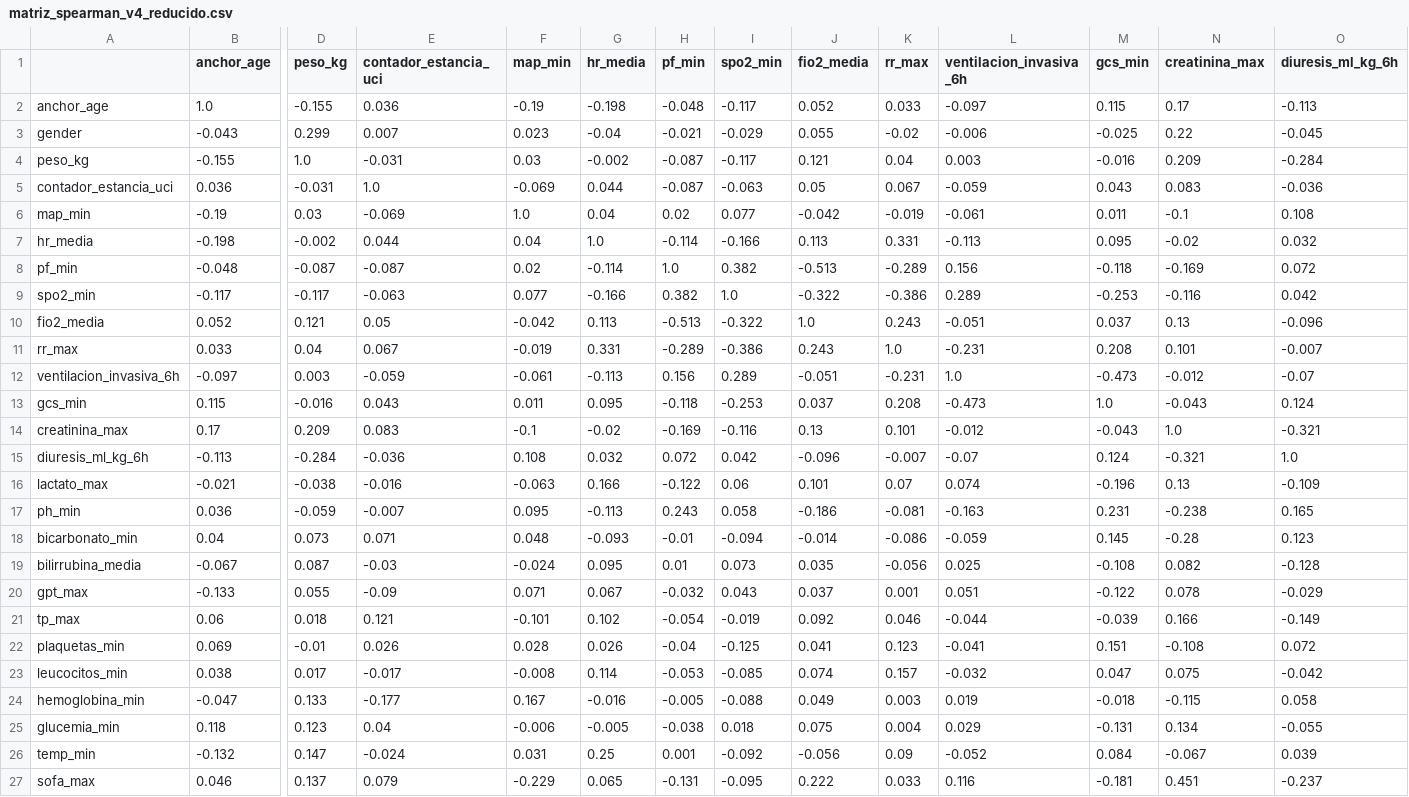
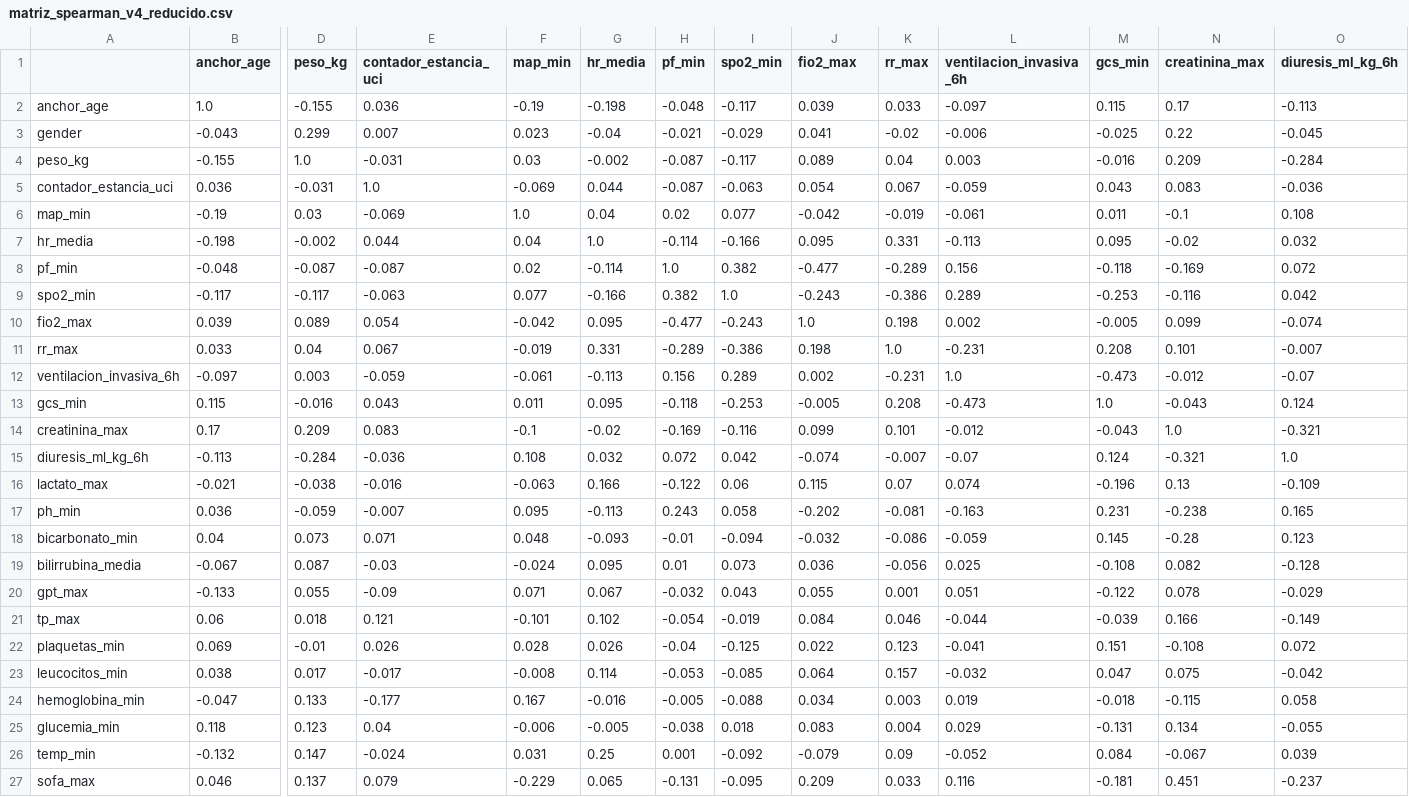
Before and after one commit to DaniMr21/Estimacion-temprana-de-la-necesidad-de-soporte-vasopresor-con-noradrenalina-en-UCI, a CSV file: Pruebas_v4_2/tablas/matriz_spearman_v4_reducido.csv, drawn as a sheet; only a part is shown, gaps mark what is left out; removed rows and columns are numbered as before the commit, all else as after; rows hold the shown columns only; the diff names each change by its address in the sheet, - before the commit and + after, or states it on an @@ line.

```diff
--- a/Pruebas_v4_2/tablas/matriz_spearman_v4_reducido.csv
+++ b/Pruebas_v4_2/tablas/matriz_spearman_v4_reducido.csv
-J1: fio2_media
+J1: fio2_max
-J2 (fio2_max): 0.052
+J2 (fio2_max): 0.039
-J3 (fio2_max): 0.055
+J3 (fio2_max): 0.041
-J4 (fio2_max): 0.121
+J4 (fio2_max): 0.089
-J5 (fio2_max): 0.05
+J5 (fio2_max): 0.054
-J7 (fio2_max): 0.113
+J7 (fio2_max): 0.095
-J8 (fio2_max): -0.513
+J8 (fio2_max): -0.477
-J9 (fio2_max): -0.322
+J9 (fio2_max): -0.243
-row 10: fio2_media | 0.052 | 0.121 | 0.05 | -0.042 | 0.113 | -0.513 | -0.322 | 1.0 | 0.243 | -0.051 | 0.037 | 0.13 | -0.096
+row 10: fio2_max | 0.039 | 0.089 | 0.054 | -0.042 | 0.095 | -0.477 | -0.243 | 1.0 | 0.198 | 0.002 | -0.005 | 0.099 | -0.074
-J11 (fio2_max): 0.243
+J11 (fio2_max): 0.198
-J12 (fio2_max): -0.051
+J12 (fio2_max): 0.002
-J13 (fio2_max): 0.037
+J13 (fio2_max): -0.005
-J14 (fio2_max): 0.13
+J14 (fio2_max): 0.099
-J15 (fio2_max): -0.096
+J15 (fio2_max): -0.074
-J16 (fio2_max): 0.101
+J16 (fio2_max): 0.115
-J17 (fio2_max): -0.186
+J17 (fio2_max): -0.202
-J18 (fio2_max): -0.014
+J18 (fio2_max): -0.032
-J19 (fio2_max): 0.035
+J19 (fio2_max): 0.036
-J20 (fio2_max): 0.037
+J20 (fio2_max): 0.055
-J21 (fio2_max): 0.092
+J21 (fio2_max): 0.084
-J22 (fio2_max): 0.041
+J22 (fio2_max): 0.022
-J23 (fio2_max): 0.074
+J23 (fio2_max): 0.064
-J24 (fio2_max): 0.049
+J24 (fio2_max): 0.034
-J25 (fio2_max): 0.075
+J25 (fio2_max): 0.083
-J26 (fio2_max): -0.056
+J26 (fio2_max): -0.079
-J27 (fio2_max): 0.222
+J27 (fio2_max): 0.209
```
Also changed, not shown: Pruebas_v4_2/tablas/pares_alta_correlacion_v4_reducido.csv, Pruebas_v4_2/tablas/vif_v4_reducido.csv, 6 other files.
